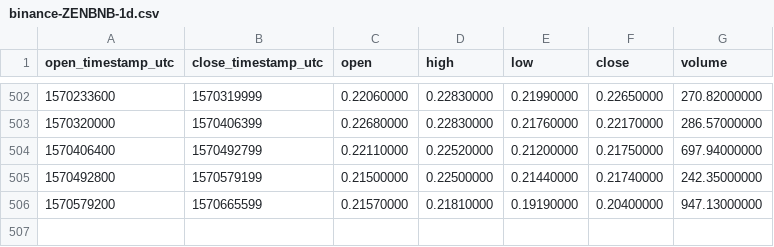
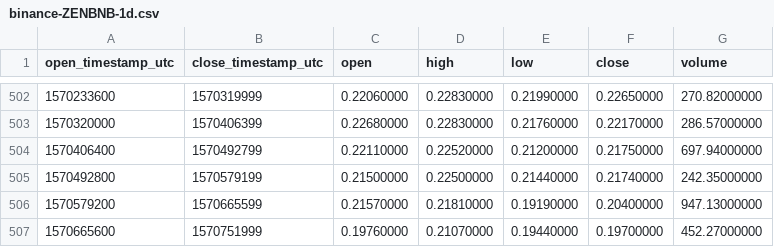
Before and after one commit to cryptobigbro/binance-ZENBNB, a CSV file: binance-ZENBNB-1d.csv, drawn as a sheet; only a part is shown, gaps mark what is left out.

```diff
--- a/binance-ZENBNB-1d.csv
+++ b/binance-ZENBNB-1d.csv
@@ -506 +506,2 @@ open_timestamp_utc,close_timestamp_utc,open,high,low,close,volume
 1570579200,1570665599,0.21570000,0.21810000,0.19190000,0.20400000,947.13000000
+1570665600,1570751999,0.19760000,0.21070000,0.19440000,0.19700000,452.27000000
```
Also changed, not shown: binance-ZENBNB-1h.csv.
